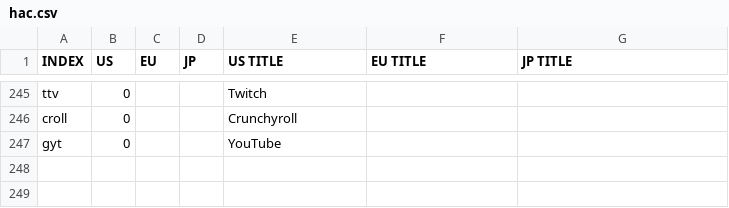
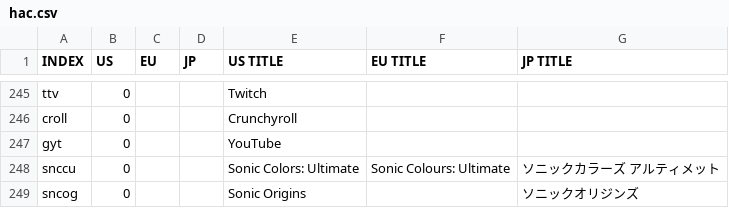
Before and after one commit to ninstar/Rich-Presence-U-DB, a CSV file: titles/hac.csv, drawn as a sheet; only a part is shown, gaps mark what is left out.

Commit message:
+2 Nintendo Switch games

```diff
--- a/titles/hac.csv
+++ b/titles/hac.csv
@@ -247 +247,3 @@ croll,0,,,Crunchyroll,,
 gyt,0,,,YouTube,,
+snccu,0,,,Sonic Colors: Ultimate,Sonic Colours: Ultimate,ソニックカラーズ アルティメット
+sncog,0,,,Sonic Origins,,ソニックオリジンズ
```
